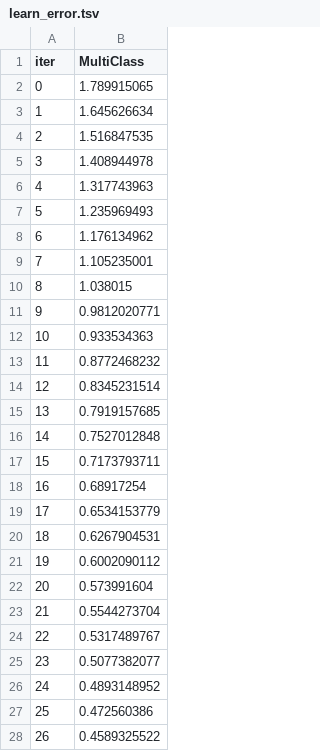
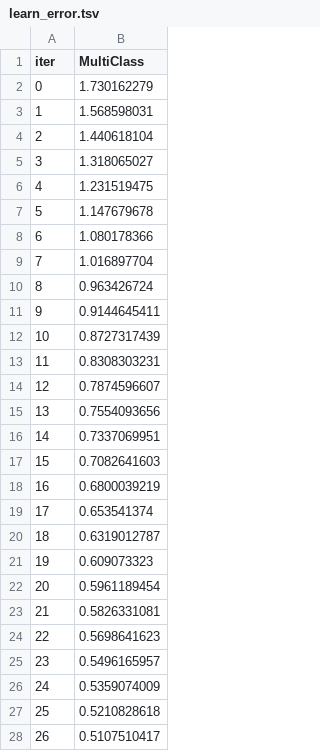
Before and after one commit to Jatin2912/Obesity_Level_Classification, a TSV file: catboost_info/learn_error.tsv, drawn as a sheet; only a part is shown; the diff covers the shown part only.

```diff
--- a/catboost_info/learn_error.tsv
+++ b/catboost_info/learn_error.tsv
@@ -1,28 +1,28 @@
 iter	MultiClass
-0	1.789915065
-1	1.645626634
-2	1.516847535
-3	1.408944978
-4	1.317743963
-5	1.235969493
-6	1.176134962
-7	1.105235001
-8	1.038015
-9	0.9812020771
-10	0.933534363
-11	0.8772468232
-12	0.8345231514
-13	0.7919157685
-14	0.7527012848
-15	0.7173793711
-16	0.68917254
-17	0.6534153779
-18	0.6267904531
-19	0.6002090112
-20	0.573991604
-21	0.5544273704
-22	0.5317489767
-23	0.5077382077
-24	0.4893148952
-25	0.472560386
-26	0.4589325522
+0	1.730162279
+1	1.568598031
+2	1.440618104
+3	1.318065027
+4	1.231519475
+5	1.147679678
+6	1.080178366
+7	1.016897704
+8	0.963426724
+9	0.9144645411
+10	0.8727317439
+11	0.8308303231
+12	0.7874596607
+13	0.7554093656
+14	0.7337069951
+15	0.7082641603
+16	0.6800039219
+17	0.653541374
+18	0.6319012787
+19	0.609073323
+20	0.5961189454
+21	0.5826331081
+22	0.5698641623
+23	0.5496165957
+24	0.5359074009
+25	0.5210828618
+26	0.5107510417
```
Also changed, not shown: 73 edited cells elsewhere in this file, catboost_info/time_left.tsv, 13 other files.
